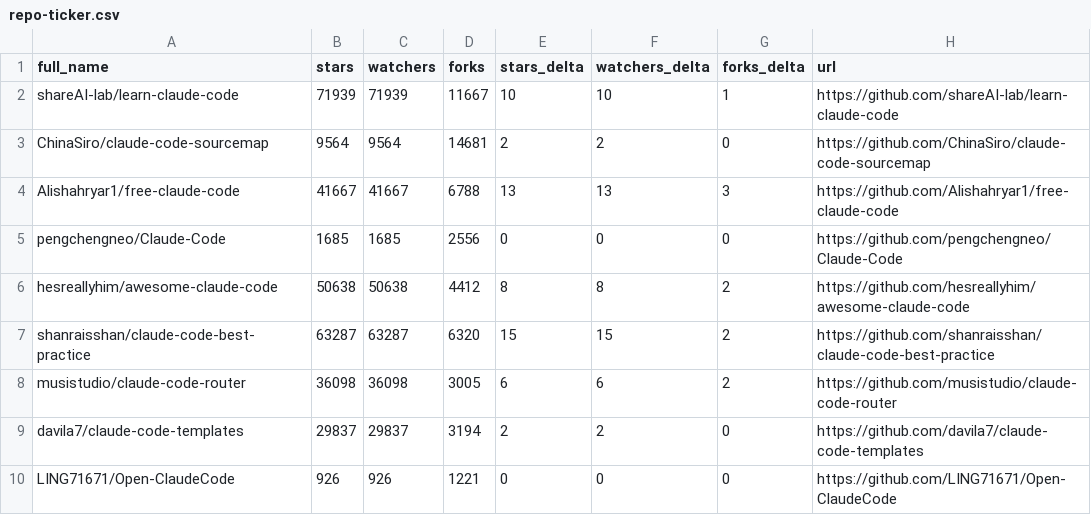
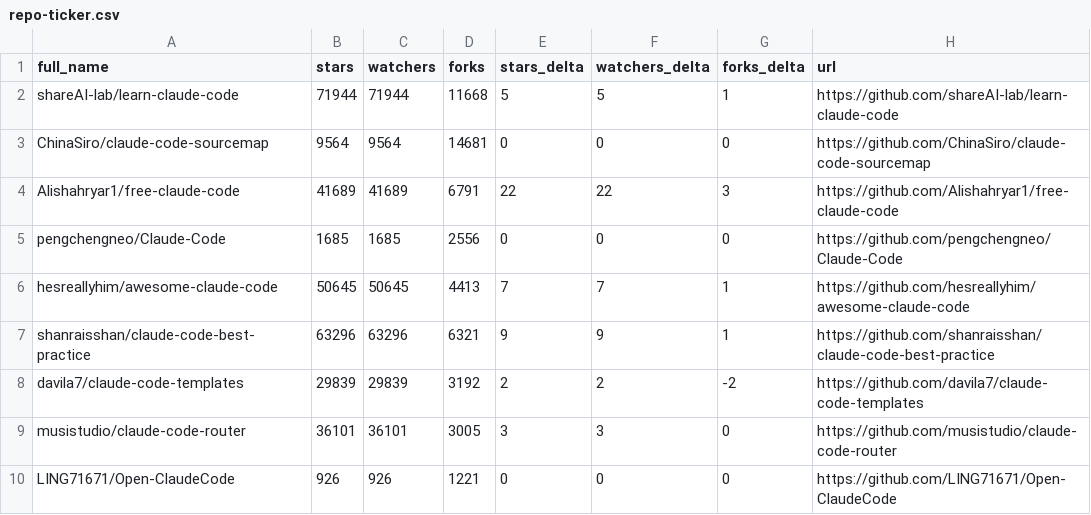
Before and after one commit to sanelez/SZ58_awesome-claude-code, a CSV file: data/repo-ticker.csv, drawn as a sheet; only a part is shown; the diff covers the shown part only.

```diff
--- a/data/repo-ticker.csv
+++ b/data/repo-ticker.csv
@@ -1,10 +1,10 @@
 full_name,stars,watchers,forks,stars_delta,watchers_delta,forks_delta,url
-shareAI-lab/learn-claude-code,71939,71939,11667,10,10,1,https://github.com/shareAI-lab/learn-claude-code
-ChinaSiro/claude-code-sourcemap,9564,9564,14681,2,2,0,https://github.com/ChinaSiro/claude-code-sourcemap
-Alishahryar1/free-claude-code,41667,41667,6788,13,13,3,https://github.com/Alishahryar1/free-claude-code
+shareAI-lab/learn-claude-code,71944,71944,11668,5,5,1,https://github.com/shareAI-lab/learn-claude-code
+ChinaSiro/claude-code-sourcemap,9564,9564,14681,0,0,0,https://github.com/ChinaSiro/claude-code-sourcemap
+Alishahryar1/free-claude-code,41689,41689,6791,22,22,3,https://github.com/Alishahryar1/free-claude-code
 pengchengneo/Claude-Code,1685,1685,2556,0,0,0,https://github.com/pengchengneo/Claude-Code
-hesreallyhim/awesome-claude-code,50638,50638,4412,8,8,2,https://github.com/hesreallyhim/awesome-claude-code
-shanraisshan/claude-code-best-practice,63287,63287,6320,15,15,2,https://github.com/shanraisshan/claude-code-best-practice
-musistudio/claude-code-router,36098,36098,3005,6,6,2,https://github.com/musistudio/claude-code-router
-davila7/claude-code-templates,29837,29837,3194,2,2,0,https://github.com/davila7/claude-code-templates
+hesreallyhim/awesome-claude-code,50645,50645,4413,7,7,1,https://github.com/hesreallyhim/awesome-claude-code
+shanraisshan/claude-code-best-practice,63296,63296,6321,9,9,1,https://github.com/shanraisshan/claude-code-best-practice
+davila7/claude-code-templates,29839,29839,3192,2,2,-2,https://github.com/davila7/claude-code-templates
+musistudio/claude-code-router,36101,36101,3005,3,3,0,https://github.com/musistudio/claude-code-router
 LING71671/Open-ClaudeCode,926,926,1221,0,0,0,https://github.com/LING71671/Open-ClaudeCode
```
Also changed, not shown: 1 added row, 1 removed row and 140 edited cells elsewhere in this file, 2 other files.
